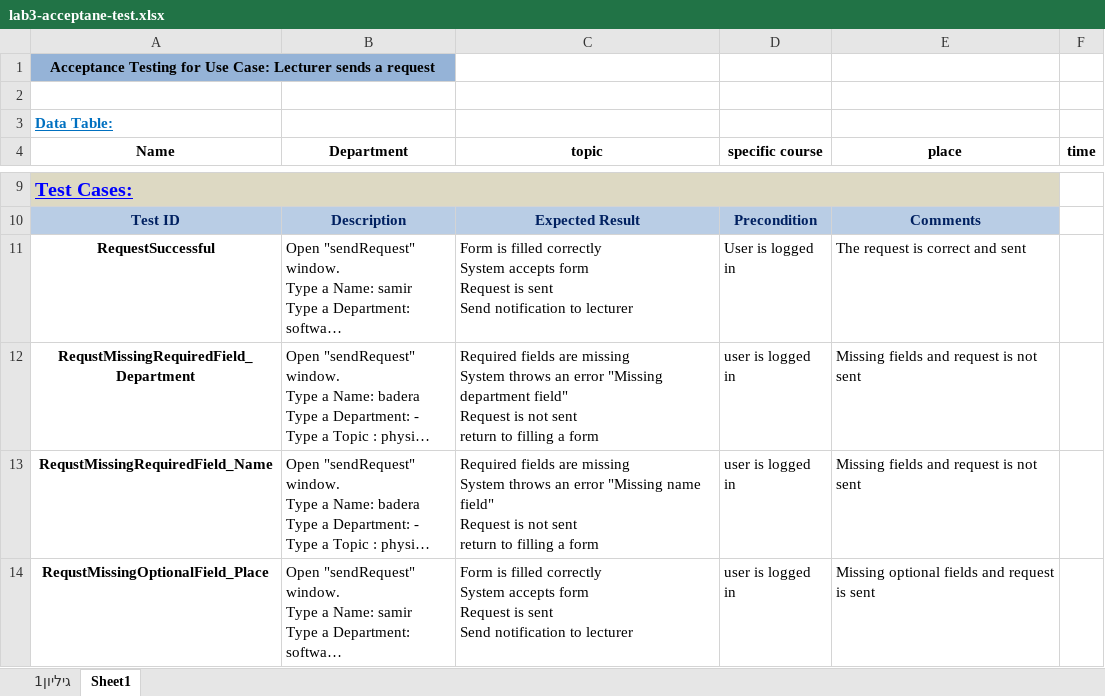
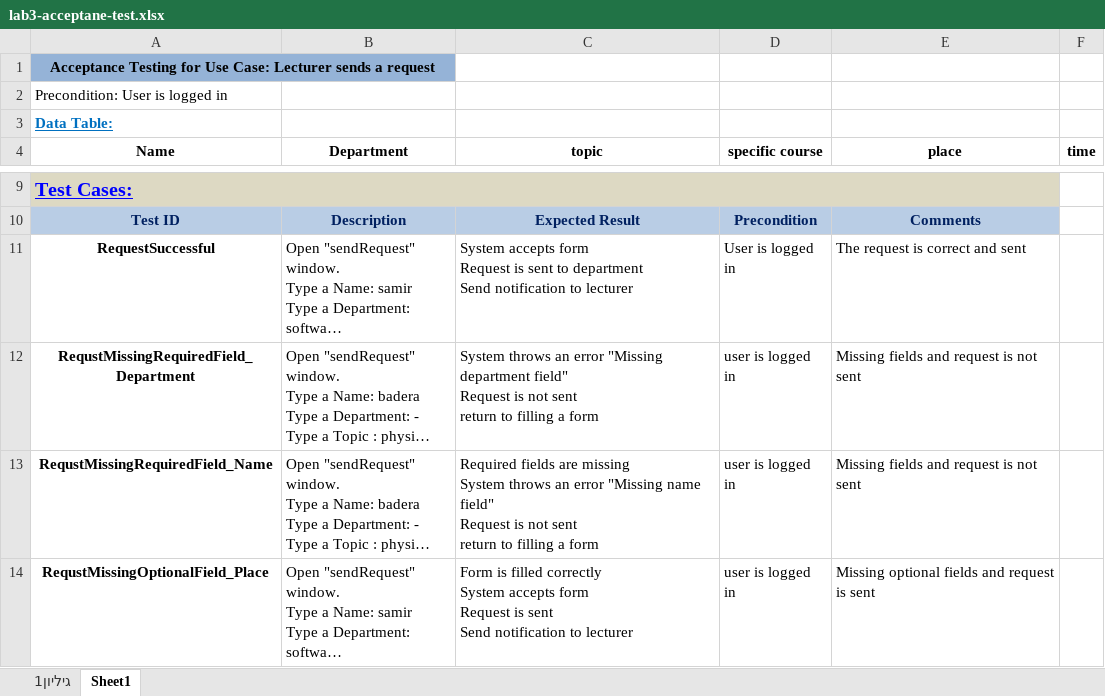
Before and after one commit to ajbolous/labRep, an Excel workbook: labs/lab3/lab3-acceptane-test.xlsx, sheet Sheet1, drawn as a sheet; only a part is shown, gaps mark what is left out; long unchanged cells end in …; values as stored, in another font and other column widths than the file's, no borders; ↵ is a line break in a cell; the diff names each change by its address in the sheet, - before the commit and + after, or states it on an @@ line.

```diff
--- a/labs/lab3/lab3-acceptane-test.xlsx (sheet Sheet1)
+++ b/labs/lab3/lab3-acceptane-test.xlsx (sheet Sheet1)
-A2 (Name): (empty)
+A2 (Name): Precondition: User is logged in
-C11 (topic): Form is filled correctly ↵ System accepts form ↵ Request is sent ↵ Send notification…
+C11 (topic): System accepts form ↵ Request is sent to department ↵ Send notification…
-C12 (topic): Required fields are missing ↵ System throws…
+C12 (topic): System throws…
```
Also changed, not shown: 1 other file.
